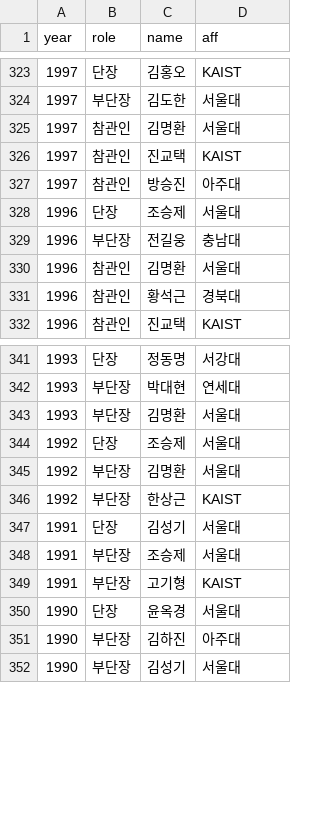
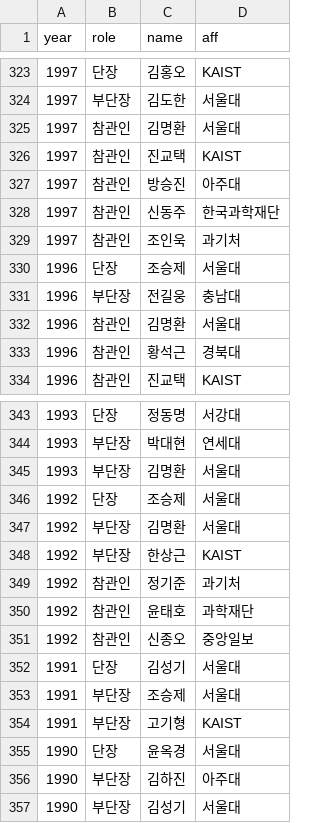
Before and after one commit to imo-korea/imo-korea.github.io, a CSV file: _data/teacher.csv, drawn as a sheet; only a part is shown, gaps mark what is left out.

```diff
--- a/_data/teacher.csv
+++ b/_data/teacher.csv
@@ -327,2 +327,4 @@ year,role,name,aff
 1997,참관인,방승진,아주대
+1997,참관인,신동주,한국과학재단
+1997,참관인,조인욱,과기처
 1996,단장,조승제,서울대
@@ -346,2 +348,5 @@ year,role,name,aff
 1992,부단장,한상근,KAIST
+1992,참관인,정기준,과기처
+1992,참관인,윤태호,과학재단
+1992,참관인,신종오,중앙일보
 1991,단장,김성기,서울대
```
Also changed, not shown: _data/school.csv, _data/schoolteacher.csv.
